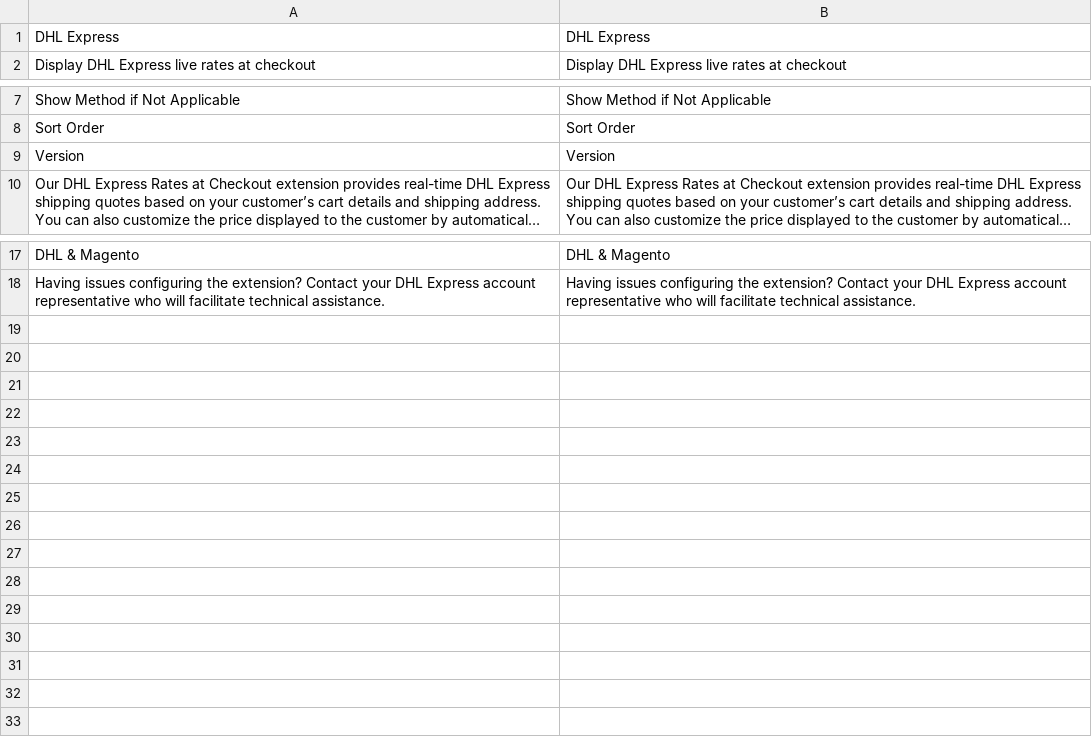
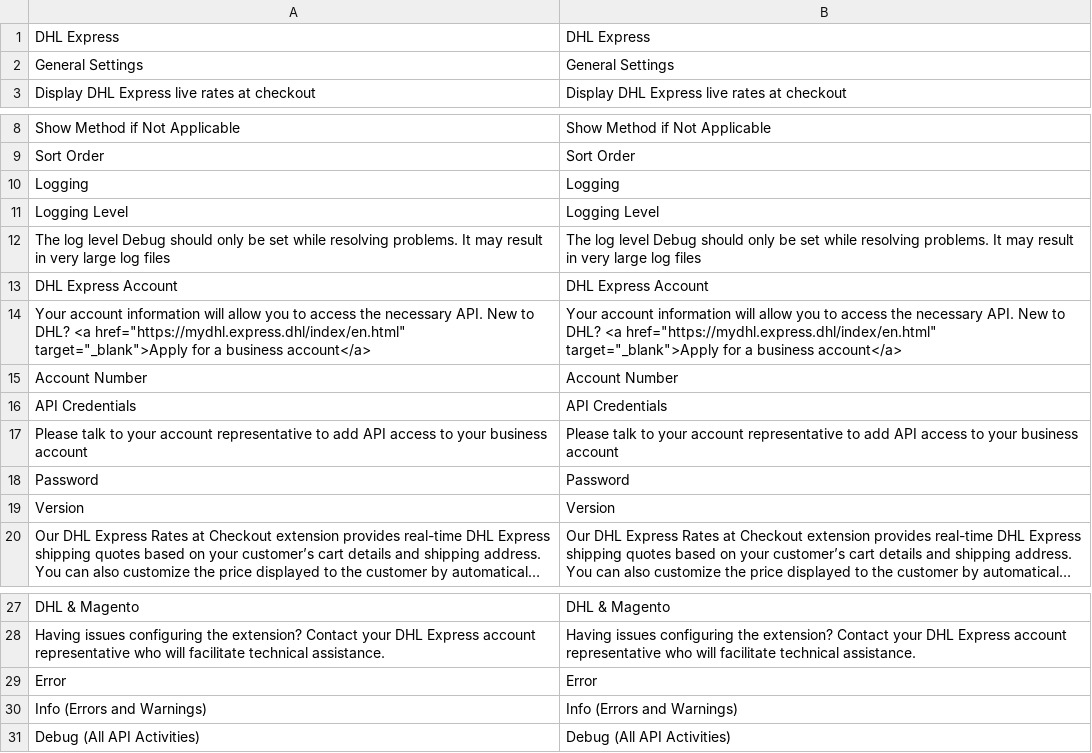
Before and after one commit to netresearch/dhl-module-rates-express-m1, a CSV file: src/app/locale/en_US/Dhl_ExpressRates.csv, drawn as a sheet; only a part is shown, gaps mark what is left out; long unchanged cells end in ….

Commit message:
DHLEX-13: add config settings related to webservice communication
commit d948214ad6b1a2d08b1facef9bcd36b68c94f5f6
Author: Christoph Aßmann <christoph.assmann@netresearch.de>
Date:   Wed Oct 24 15:08:06 2018 +0200

    DHLEX-13: fix translations, remove config getters, fix password getter, add tests

commit 989eef125cb6a9632b353aa2a10335763ee0866b
Author: Andreas Müller <andreas.mueller@netresearch.de>
Date:   Wed Oct 24 09:30:51 2018 +0200

    DHLEX-13: logging config getter

commit b8c168dcf017b7b406aef09161e993cf6b288f29
Author: Andreas Müller <andreas.mueller@netresearch.de>
Date:   Wed Oct 24 09:20:58 2018 +0200

    DHLEX-13: simple config test

commit 199bdf2ba81853941201e237327f959867ff2ec7
Author: Andreas Müller <andreas.mueller@netresearch.de>
Date:   Tue Oct 23 16:02:47 2018 +0200

    DHLEX-13: add config entries specific to DHL Express webservice communication

```diff
--- a/src/app/locale/en_US/Dhl_ExpressRates.csv
+++ b/src/app/locale/en_US/Dhl_ExpressRates.csv
@@ -1,2 +1,3 @@
 "DHL Express","DHL Express"
+"General Settings","General Settings"
 "Display DHL Express live rates at checkout","Display DHL Express live rates at checkout"
@@ -8,2 +9,11 @@
 "Sort Order","Sort Order"
+"Logging","Logging"
+"Logging Level","Logging Level"
+"The log level Debug should only be set while resolving problems. It may result in very large log files","The log level Debug should only be set while resolving problems. It may result in very large log files"
+"DHL Express Account","DHL Express Account"
+"Your account information will allow you to access the necessary API. New to DHL? <a href=""https://mydhl.express.dhl/index/en.html"" target=""_blank"">Apply for a business account</a>","Your account information will allow you to access the necessary API. New to DHL? <a href=""https://mydhl.express.dhl/index/en.html"" target=""_blank"">Apply for a business account</a>"
+"Account Number","Account Number"
+"API Credentials","API Credentials"
+"Please talk to your account representative to add API access to your business account","Please talk to your account representative to add API access to your business account"
+"Password","Password"
 "Version","Version"
@@ -18 +28,4 @@
 "Having issues configuring the extension? Contact your DHL Express account representative who will facilitate technical assistance.","Having issues configuring the extension? Contact your DHL Express account representative who will facilitate technical assistance."
+"Error","Error"
+"Info (Errors and Warnings)","Info (Errors and Warnings)"
+"Debug (All API Activities)","Debug (All API Activities)"
```
Also changed, not shown: 13 other files.
